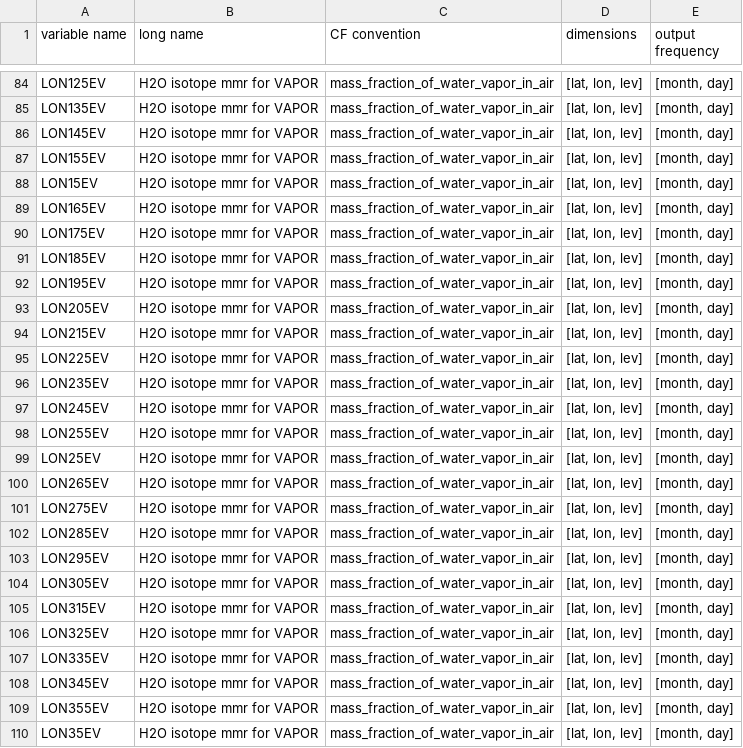
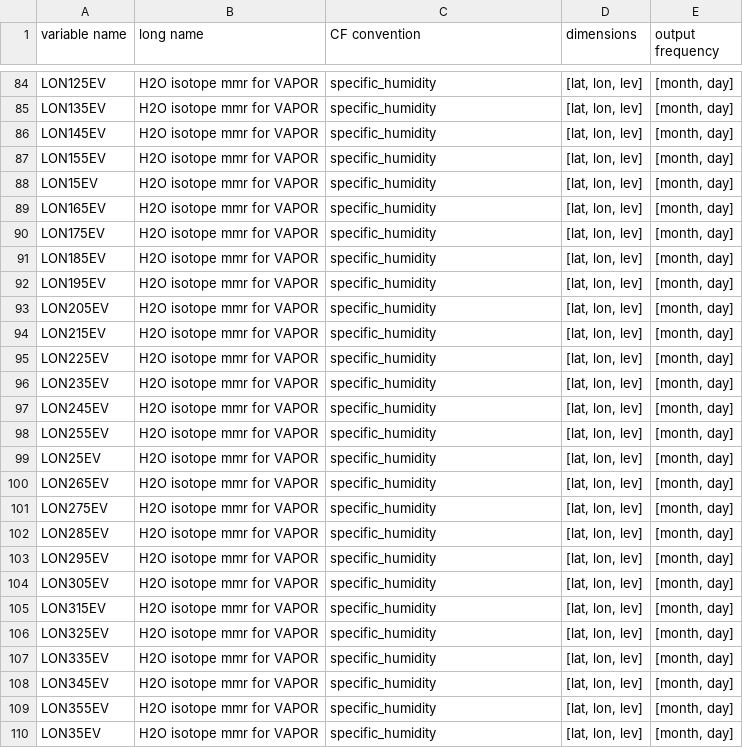
Before and after one commit to kheyblom/water_isotope_tracer_run_analysis, a CSV file: preprocess_data/variable_list_with_cf.csv, drawn as a sheet; only a part is shown, gaps mark what is left out; the diff covers the shown part only; the diff names each change by its address in the sheet, - before the commit and + after, or states it on an @@ line.

Commit message:
fix variable list cf conventions to have strict matching

```diff
--- a/preprocess_data/variable_list_with_cf.csv
+++ b/preprocess_data/variable_list_with_cf.csv
-C84:C110 (CF convention): mass_fraction_of_water_vapor_in_air
+C84:C110 (CF convention): specific_humidity
```
Also changed, not shown: 45 edited cells elsewhere in this file, 1 other file.
